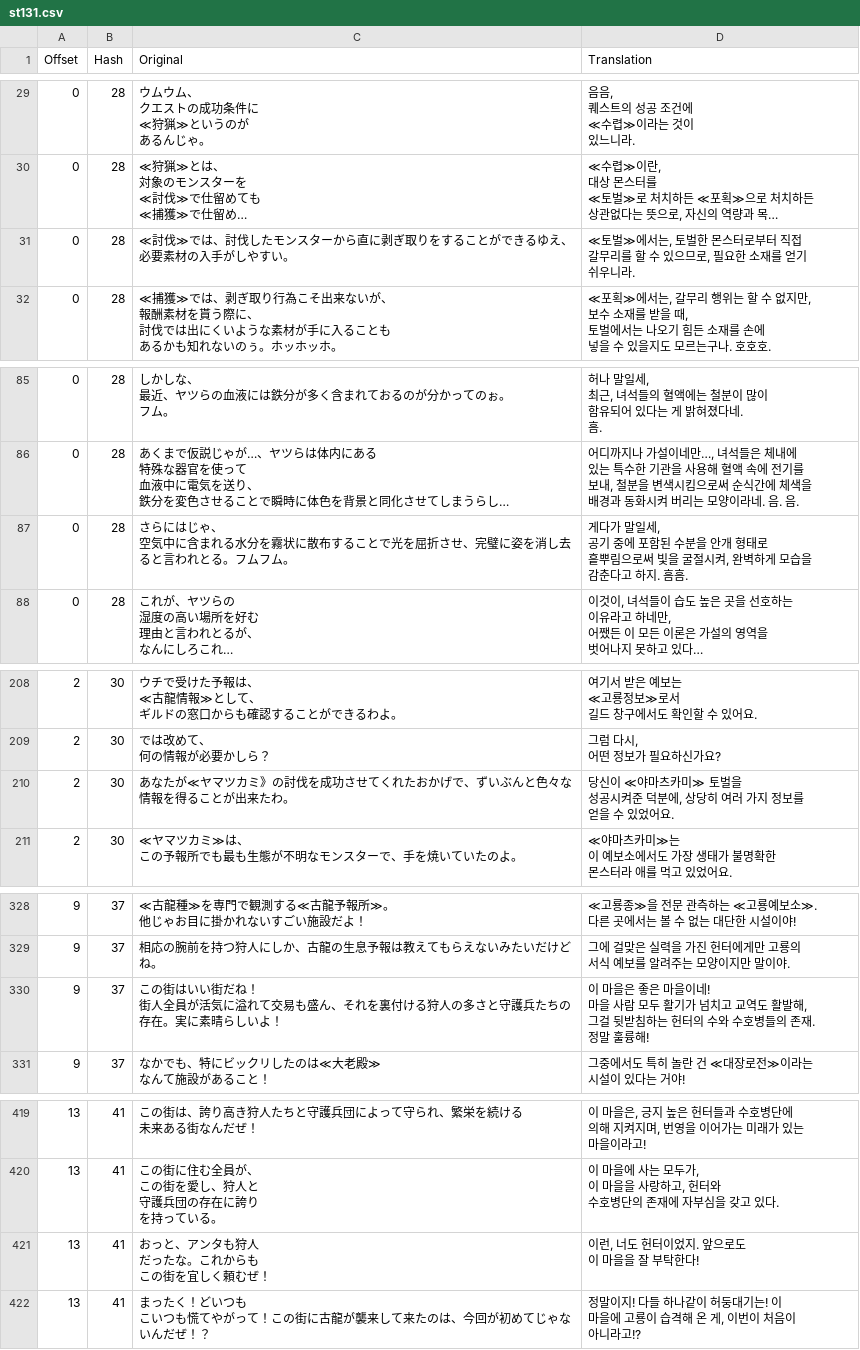
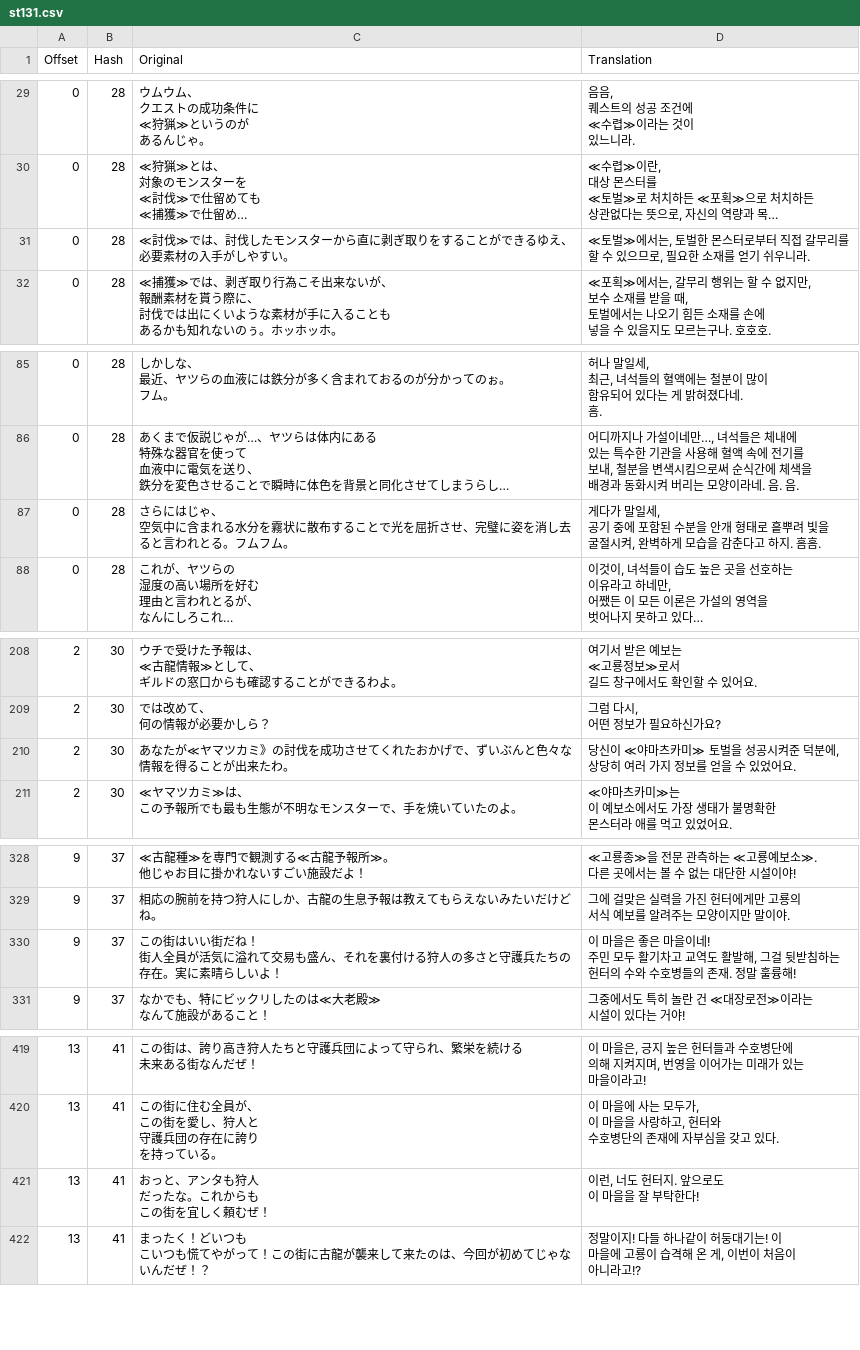
Before and after one commit to bulzipke/mhf-ko-localization, a CSV file: 번역중/st131.csv, drawn as a sheet; only a part is shown, gaps mark what is left out; long unchanged cells end in …; ↵ is a line break in a cell; the diff names each change by its address in the sheet, - before the commit and + after, or states it on an @@ line.

```diff
--- a/번역중/st131.csv
+++ b/번역중/st131.csv
-D31 (Translation): …우니라.
+D31 (Translation): …우니라.
-D87 (Translation): …로 ↵ 흩뿌림으로써 빛을…
+D87 (Translation): …로 흩뿌려 빛을…
-D210 (Translation): …었어요.
+D210 (Translation): …었어요.
-D330 (Translation): …을이네! ↵ 마을 사람 모두 활기가 넘치고 교역…
+D330 (Translation): …을이네! ↵ 주민 모두 활기차고 교역…
-D421 (Translation): 이런, 너도 헌터이었지. 앞으로도 ↵ 이 마을을 잘 부탁한다!
+D421 (Translation): 이런, 너도 헌터지. 앞으로도 ↵ 이 마을을 잘 부탁한다!
```
Also changed, not shown: 번역중/st173.csv, 번역중/st200.csv, 26 other files.
